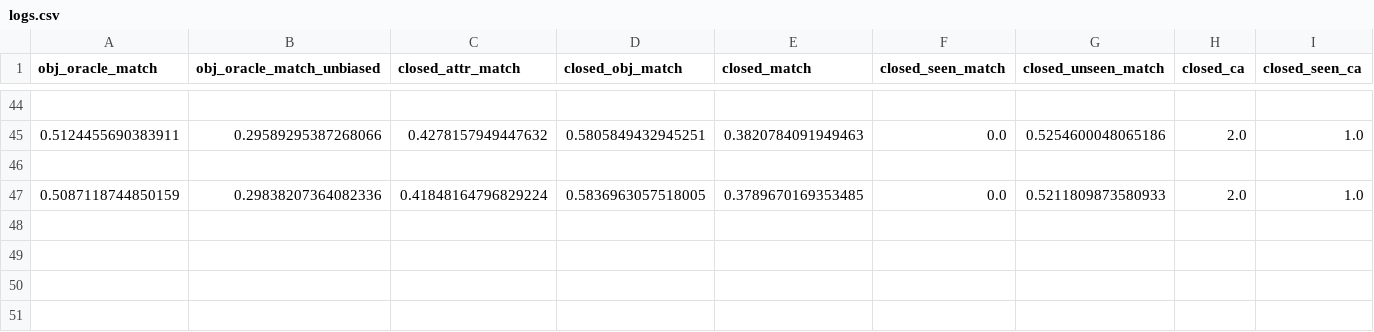
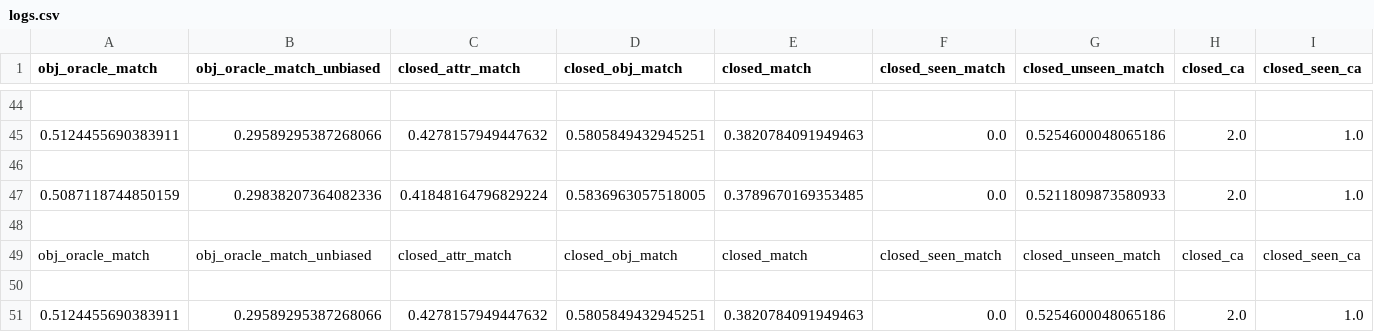
Before and after one commit to zxuuuustupid/Disentangling-before-Composing, a CSV file: logs/DBC/utzappos/logs.csv, drawn as a sheet; only a part is shown, gaps mark what is left out; rows hold the shown columns only; the diff names each change by its address in the sheet, - before the commit and + after, or states it on an @@ line.

```diff
--- a/logs/DBC/utzappos/logs.csv
+++ b/logs/DBC/utzappos/logs.csv
+row 48: (empty)
+row 49: obj_oracle_match | obj_oracle_match_unbiased | closed_attr_match | closed_obj_match | closed_match | closed_seen_match | closed_unseen_match | closed_ca | closed_seen_ca
+row 50: (empty)
+row 51: 0.5124455690383911 | 0.29589295387268066 | 0.4278157949447632 | 0.5805849432945251 | 0.3820784091949463 | 0.0 | 0.5254600048065186 | 2.0 | 1.0
```
Also changed, not shown: 3 other files.
